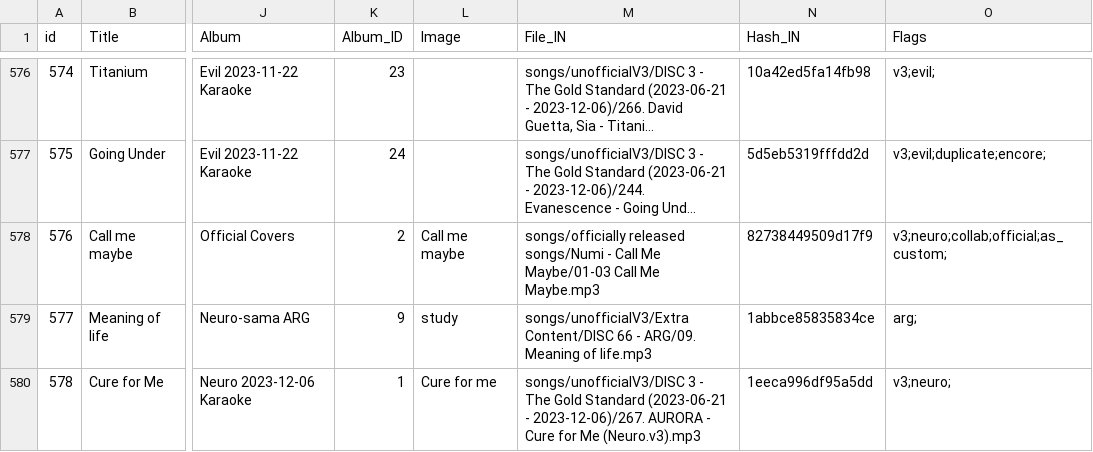
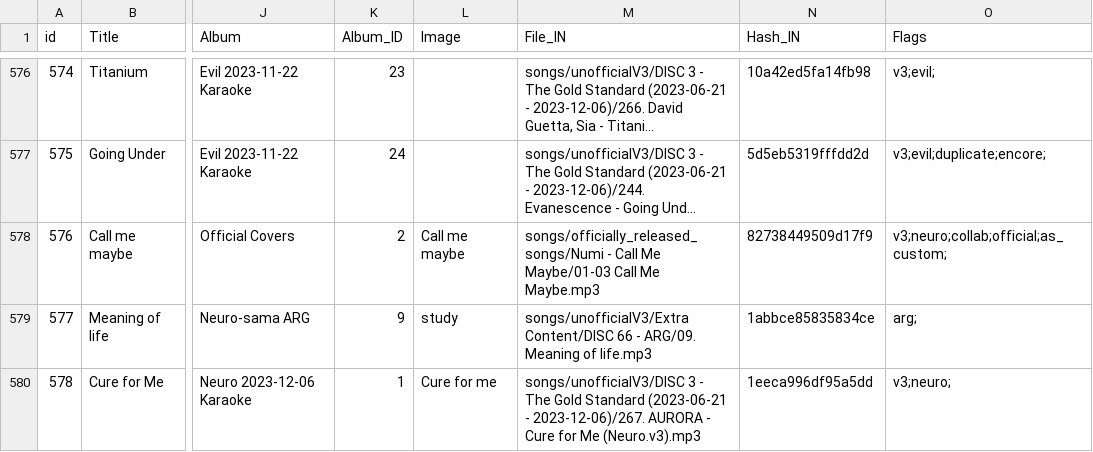
Before and after one commit to Zhe-Vlach-Varon/Neuro-Sings, a CSV file: data/songs.csv, drawn as a sheet; only a part is shown, gaps mark what is left out; long unchanged cells end in …; the diff covers the shown part only; the diff names each change by its address in the sheet, - before the commit and + after, or states it on an @@ line.

Commit message:
add create_file_link to Song class and subclasses, modify generate_songs and generate_from_preset to call create_file_link when make_links is true, using the files in the out/*_releases/albums folder as the target of the link, and modify songs-generate to be able to handle local symlinks, as well as being able to create remote shortcut links

```diff
--- a/data/songs.csv
+++ b/data/songs.csv
-M578 (File_IN): songs/officially released songs/Numi - Call…
+M578 (File_IN): songs/officially_released_songs/Numi - Call…
```
Also changed, not shown: 18 edited cells elsewhere in this file, 7 other files.
